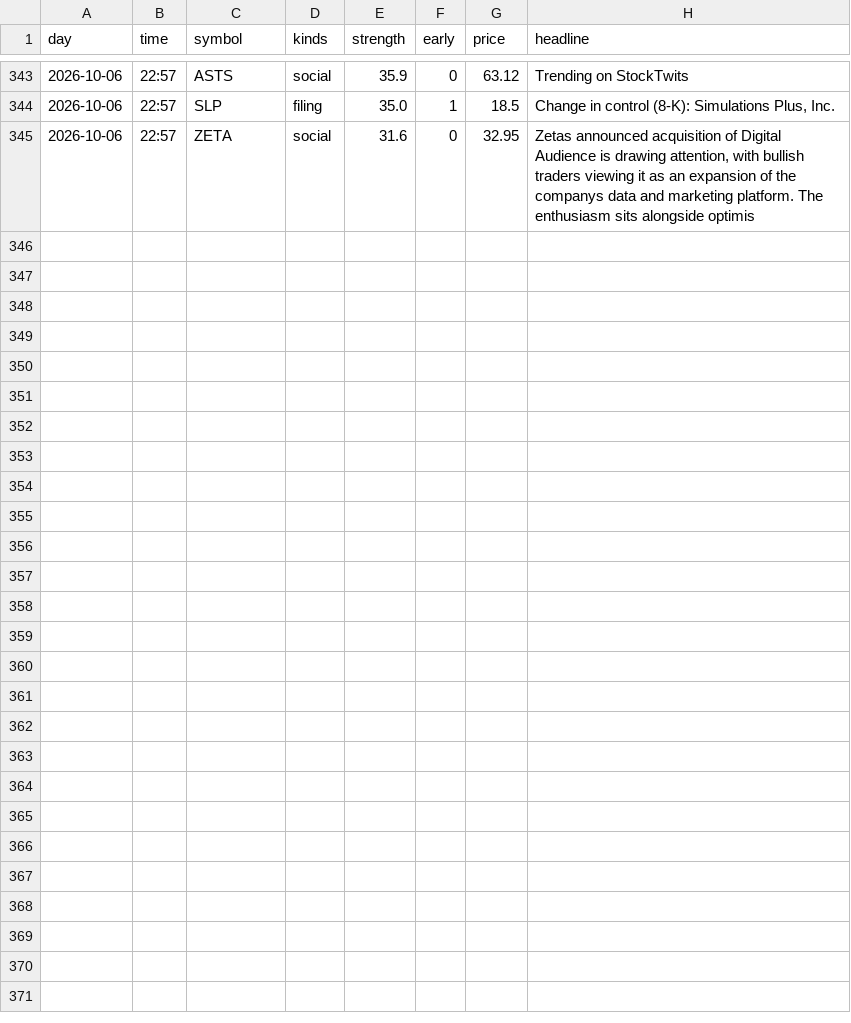
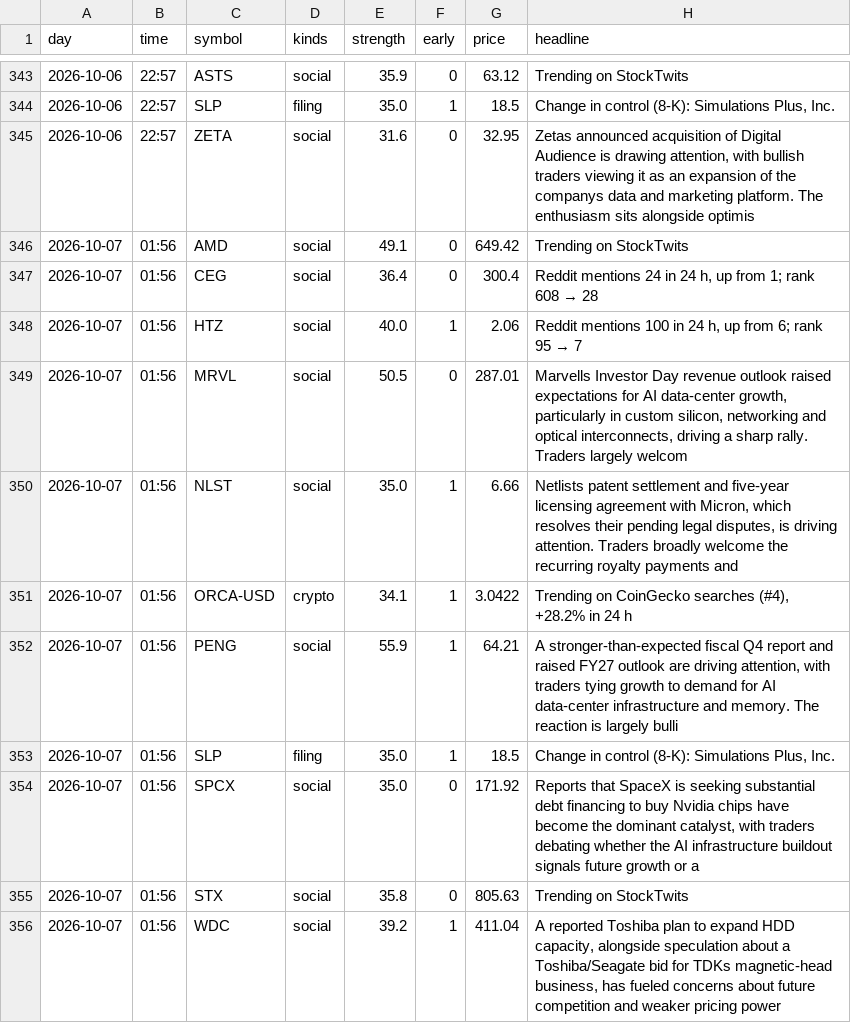
Before and after one commit to jwill736/market-tracker, a CSV file: early_calls.csv, drawn as a sheet; only a part is shown, gaps mark what is left out.

```diff
--- a/early_calls.csv
+++ b/early_calls.csv
@@ -345 +345,12 @@ day,time,symbol,kinds,strength,early,price,headline
 2026-10-06,22:57,ZETA,social,31.6,0,32.95,"Zetas announced acquisition of Digital Audience is drawing attention, with bullish traders viewing it as an expansion of the companys data and marketing platform. The enthusiasm sits alongside optimis"
+2026-10-07,01:56,AMD,social,49.1,0,649.42,Trending on StockTwits
+2026-10-07,01:56,CEG,social,36.4,0,300.4,"Reddit mentions 24 in 24 h, up from 1; rank 608 → 28"
+2026-10-07,01:56,HTZ,social,40.0,1,2.06,"Reddit mentions 100 in 24 h, up from 6; rank 95 → 7"
+2026-10-07,01:56,MRVL,social,50.5,0,287.01,"Marvells Investor Day revenue outlook raised expectations for AI data-center growth, particularly in custom silicon, networking and optical interconnects, driving a sharp rally. Traders largely welcom"
+2026-10-07,01:56,NLST,social,35.0,1,6.66,"Netlists patent settlement and five-year licensing agreement with Micron, which resolves their pending legal disputes, is driving attention. Traders broadly welcome the recurring royalty payments and "
+2026-10-07,01:56,ORCA-USD,crypto,34.1,1,3.0422,"Trending on CoinGecko searches (#4), +28.2% in 24 h"
+2026-10-07,01:56,PENG,social,55.9,1,64.21,"A stronger-than-expected fiscal Q4 report and raised FY27 outlook are driving attention, with traders tying growth to demand for AI data-center infrastructure and memory. The reaction is largely bulli"
+2026-10-07,01:56,SLP,filing,35.0,1,18.5,"Change in control (8-K): Simulations Plus, Inc."
+2026-10-07,01:56,SPCX,social,35.0,0,171.92,"Reports that SpaceX is seeking substantial debt financing to buy Nvidia chips have become the dominant catalyst, with traders debating whether the AI infrastructure buildout signals future growth or a"
+2026-10-07,01:56,STX,social,35.8,0,805.63,Trending on StockTwits
+2026-10-07,01:56,WDC,social,39.2,1,411.04,"A reported Toshiba plan to expand HDD capacity, alongside speculation about a Toshiba/Seagate bid for TDKs magnetic-head business, has fueled concerns about future competition and weaker pricing power"
```
Also changed, not shown: stakes.csv, 1 other file.
